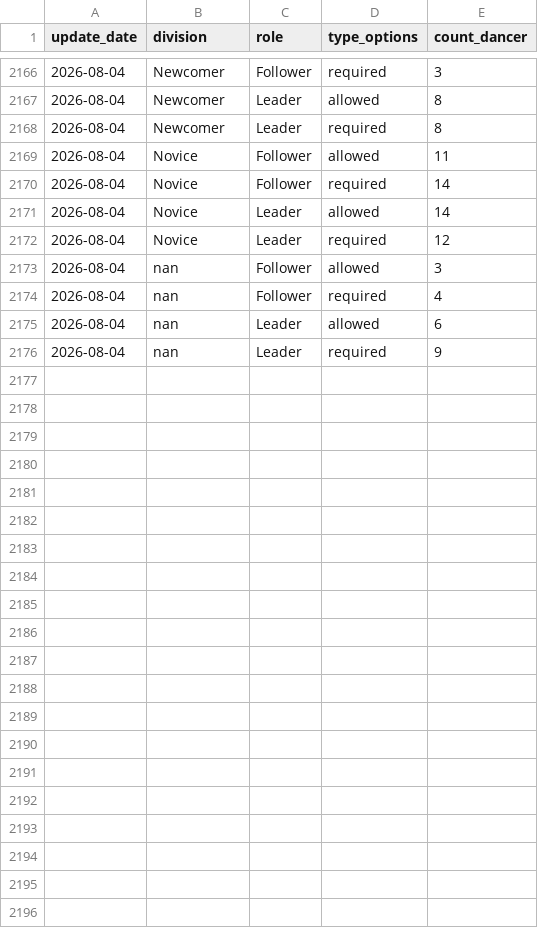
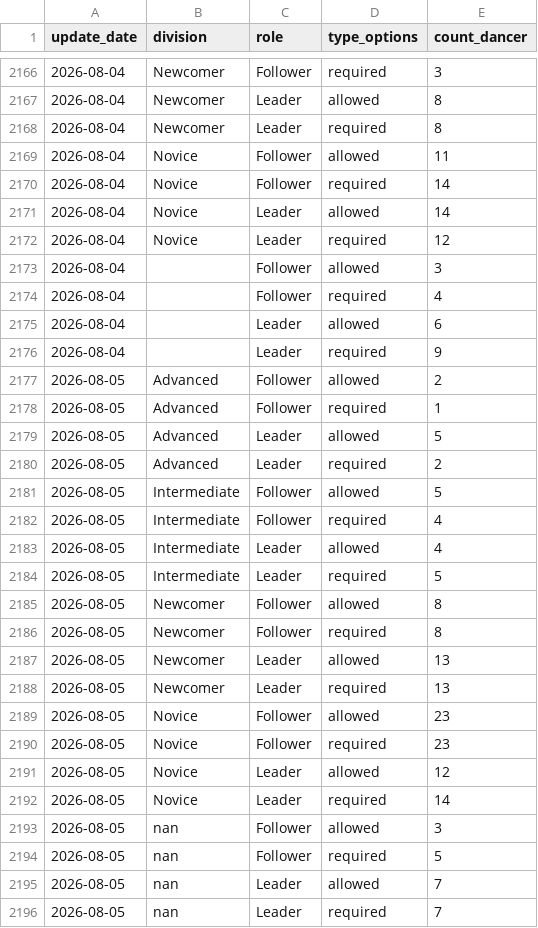
Before and after one commit to zlat1109/wsdc-data-pipeline, a CSV file: data/divisional_structure.csv, drawn as a sheet; only a part is shown, gaps mark what is left out.

```diff
--- a/data/divisional_structure.csv
+++ b/data/divisional_structure.csv
@@ -2172,5 +2172,25 @@ update_date,division,role,type_options,count_dancer
 2026-08-04,Novice,Leader,required,12
-2026-08-04,nan,Follower,allowed,3
-2026-08-04,nan,Follower,required,4
-2026-08-04,nan,Leader,allowed,6
-2026-08-04,nan,Leader,required,9
+2026-08-04,,Follower,allowed,3
+2026-08-04,,Follower,required,4
+2026-08-04,,Leader,allowed,6
+2026-08-04,,Leader,required,9
+2026-08-05,Advanced,Follower,allowed,2
+2026-08-05,Advanced,Follower,required,1
+2026-08-05,Advanced,Leader,allowed,5
+2026-08-05,Advanced,Leader,required,2
+2026-08-05,Intermediate,Follower,allowed,5
+2026-08-05,Intermediate,Follower,required,4
+2026-08-05,Intermediate,Leader,allowed,4
+2026-08-05,Intermediate,Leader,required,5
+2026-08-05,Newcomer,Follower,allowed,8
+2026-08-05,Newcomer,Follower,required,8
+2026-08-05,Newcomer,Leader,allowed,13
+2026-08-05,Newcomer,Leader,required,13
+2026-08-05,Novice,Follower,allowed,23
+2026-08-05,Novice,Follower,required,23
+2026-08-05,Novice,Leader,allowed,12
+2026-08-05,Novice,Leader,required,14
+2026-08-05,nan,Follower,allowed,3
+2026-08-05,nan,Follower,required,5
+2026-08-05,nan,Leader,allowed,7
+2026-08-05,nan,Leader,required,7
```
Also changed, not shown: data/changed_dancer_name_info.csv, data/dancer_transitions.csv, 18 other files.
